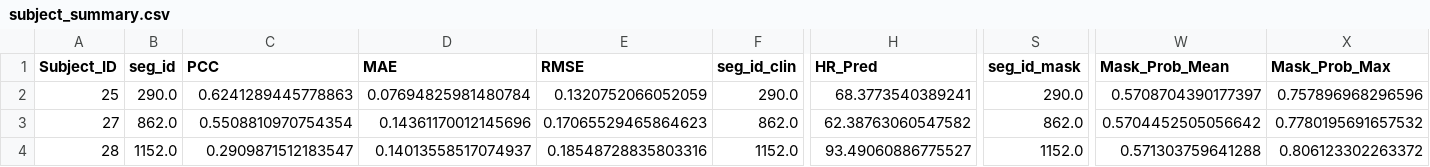
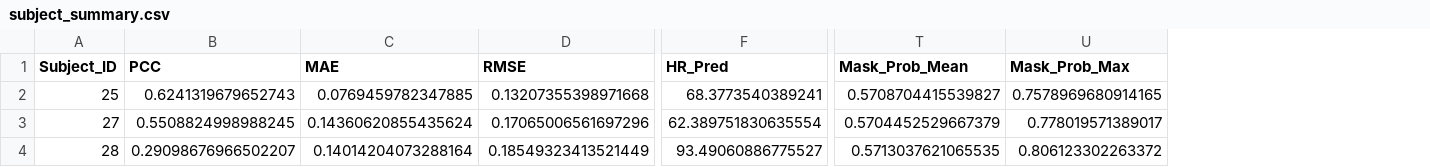
Before and after one commit to XiaoJin0501/BeatAware_R-M2Net, a CSV file: experiments/Exp_a0.5_b1.0_g0.5_Full_Proposed/results/subject_summary.csv, drawn as a sheet; only a part is shown, gaps mark what is left out; removed rows and columns are numbered as before the commit, all else as after; the diff covers the shown part only; the diff names each change by its address in the sheet, - before the commit and + after, or states it on an @@ line.

```diff
--- a/experiments/Exp_a0.5_b1.0_g0.5_Full_Proposed/results/subject_summary.csv
+++ b/experiments/Exp_a0.5_b1.0_g0.5_Full_Proposed/results/subject_summary.csv
-column B (seg_id), rows 2-4: 290.0 | 862.0 | 1152.0
-column F (seg_id_clin), rows 2-4: 290.0 | 862.0 | 1152.0
-column S (seg_id_mask), rows 2-4: 290.0 | 862.0 | 1152.0
-B2 (PCC): 0.6241289445778863
+B2 (PCC): 0.6241319679652743
-C2 (MAE): 0.07694825981480784
+C2 (MAE): 0.0769459782347885
-D2 (RMSE): 0.1320752066052059
+D2 (RMSE): 0.13207355398971668
-T2 (Mask_Prob_Mean): 0.5708704390177397
+T2 (Mask_Prob_Mean): 0.5708704415539827
-U2 (Mask_Prob_Max): 0.757896968296596
+U2 (Mask_Prob_Max): 0.7578969680914165
-B3 (PCC): 0.5508810970754354
+B3 (PCC): 0.5508824998988245
-C3 (MAE): 0.14361170012145696
+C3 (MAE): 0.14360620855435624
-D3 (RMSE): 0.17065529465864623
+D3 (RMSE): 0.17065006561697296
-F3 (HR_Pred): 62.38763060547582
+F3 (HR_Pred): 62.389751830635554
-T3 (Mask_Prob_Mean): 0.5704452505056642
+T3 (Mask_Prob_Mean): 0.5704452529667379
-U3 (Mask_Prob_Max): 0.7780195691657532
+U3 (Mask_Prob_Max): 0.778019571389017
-B4 (PCC): 0.2909871512183547
+B4 (PCC): 0.29098676966502207
-C4 (MAE): 0.14013558517074937
+C4 (MAE): 0.14014204073288164
-D4 (RMSE): 0.18548728835803316
+D4 (RMSE): 0.18549323413521449
-T4 (Mask_Prob_Mean): 0.571303759641288
+T4 (Mask_Prob_Mean): 0.5713037621065535
```
Also changed, not shown: 3 edited cells elsewhere in this file, experiments/Exp_a0.5_b1.0_g0.5_Full_Proposed/results/clinical_metrics.csv, experiments/Exp_a0.5_b1.0_g0.5_Full_Proposed/results/mask_metrics.csv, 42 other files.
